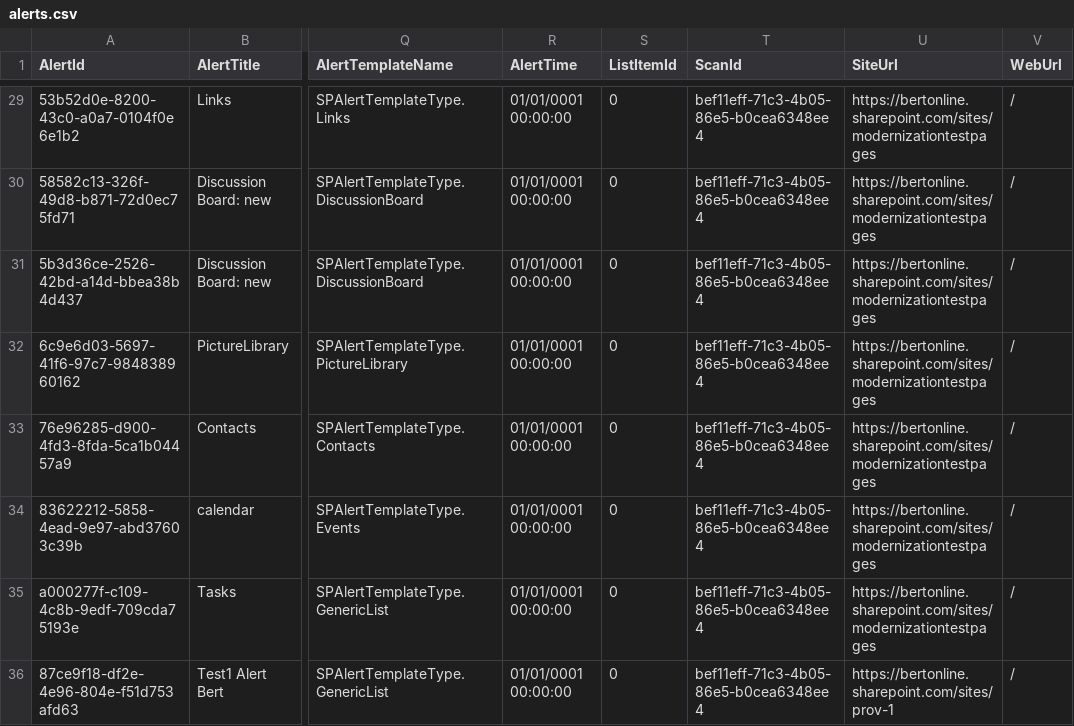
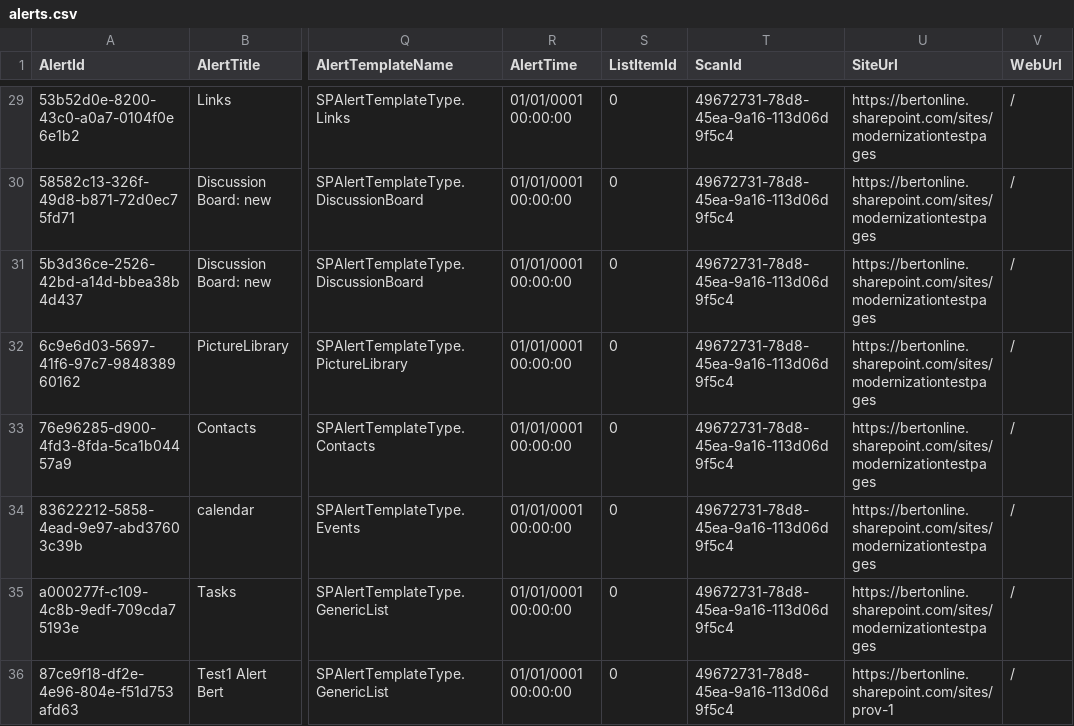
Before and after one commit to pnp/pnpassessment, a CSV file: src/PnP.Scanning/Reports/Alerts/alerts.csv, drawn as a sheet; only a part is shown, gaps mark what is left out; the diff covers the shown part only; the diff names each change by its address in the sheet, - before the commit and + after, or states it on an @@ line.

```diff
--- a/src/PnP.Scanning/Reports/Alerts/alerts.csv
+++ b/src/PnP.Scanning/Reports/Alerts/alerts.csv
-T29:T36 (ScanId): bef11eff-71c3-4b05-86e5-b0cea6348ee4
+T29:T36 (ScanId): 49672731-78d8-45ea-9a16-113d06d9f5c4
```
Also changed, not shown: 28 edited cells elsewhere in this file, src/PnP.Scanning/Reports/Alerts/history.csv, src/PnP.Scanning/Reports/Alerts/scans.csv, 23 other files.
